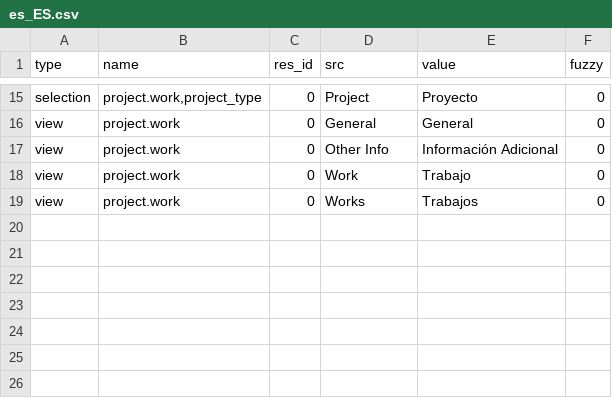
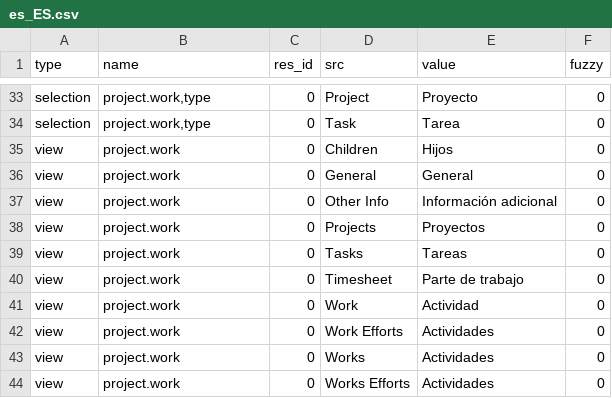
Before and after one commit to priyankarani/project, a CSV file: es_ES.csv, drawn as a sheet; only a part is shown, gaps mark what is left out; addresses are those after the commit; the diff covers the shown part only; the diff names each change by its address in the sheet, - before the commit and + after, or states it on an @@ line.

```diff
--- a/es_ES.csv
+++ b/es_ES.csv
-B33 (name): project.work,project_type
+B33 (name): project.work,type
+row 34: selection | project.work,type | 0 | Task | Tarea | 0
+row 35: view | project.work | 0 | Children | Hijos | 0
-E37 (value): Información Adicional
+E37 (value): Información adicional
+row 38: view | project.work | 0 | Projects | Proyectos | 0
+row 39: view | project.work | 0 | Tasks | Tareas | 0
+row 40: view | project.work | 0 | Timesheet | Parte de trabajo | 0
-E41 (value): Trabajo
+E41 (value): Actividad
+row 42: view | project.work | 0 | Work Efforts | Actividades | 0
-E43 (value): Trabajos
+E43 (value): Actividades
+row 44: view | project.work | 0 | Works Efforts | Actividades | 0
```
Also changed, not shown: 18 added rows and 11 edited cells elsewhere in this file, 1 other file.
